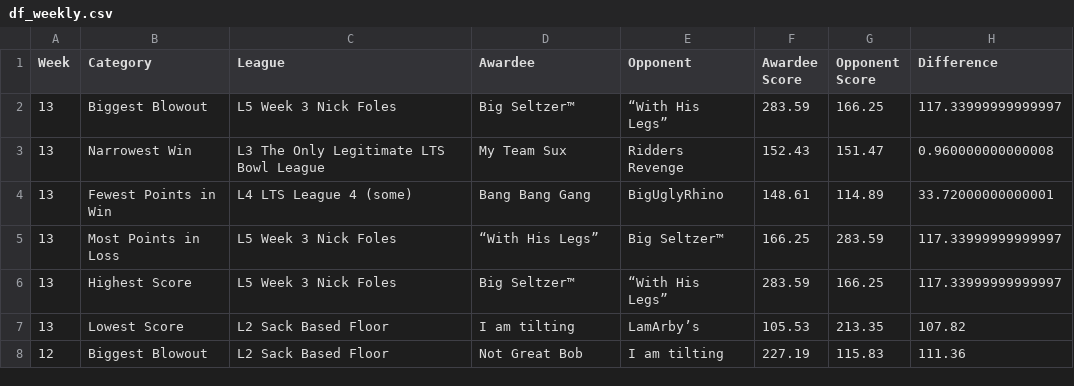
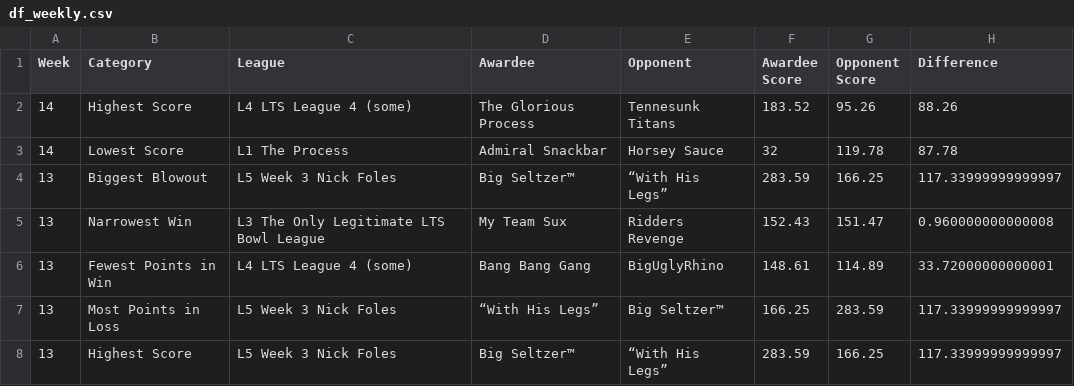
Before and after one commit to matthewdwood82/LTS-Bowl-2023, a CSV file: dat/df_weekly.csv, drawn as a sheet; only a part is shown; the shorter side is filled out with more unchanged rows.

```diff
--- a/dat/df_weekly.csv
+++ b/dat/df_weekly.csv
@@ -1,2 +1,4 @@
 Week,Category,League,Awardee,Opponent,Awardee Score,Opponent Score,Difference
+14,Highest Score,L4 LTS League 4 (some),The Glorious Process,Tennesunk Titans,183.52,95.26,88.26
+14,Lowest Score,L1 The Process,Admiral Snackbar,Horsey Sauce,32,119.78,87.78
 13,Biggest Blowout,L5 Week 3 Nick Foles,Big Seltzer™,“With His Legs”,283.59,166.25,117.33999999999997
```
Also changed, not shown: dat/df_eliminated.csv, dat/df_scores.csv, 2 other files.
